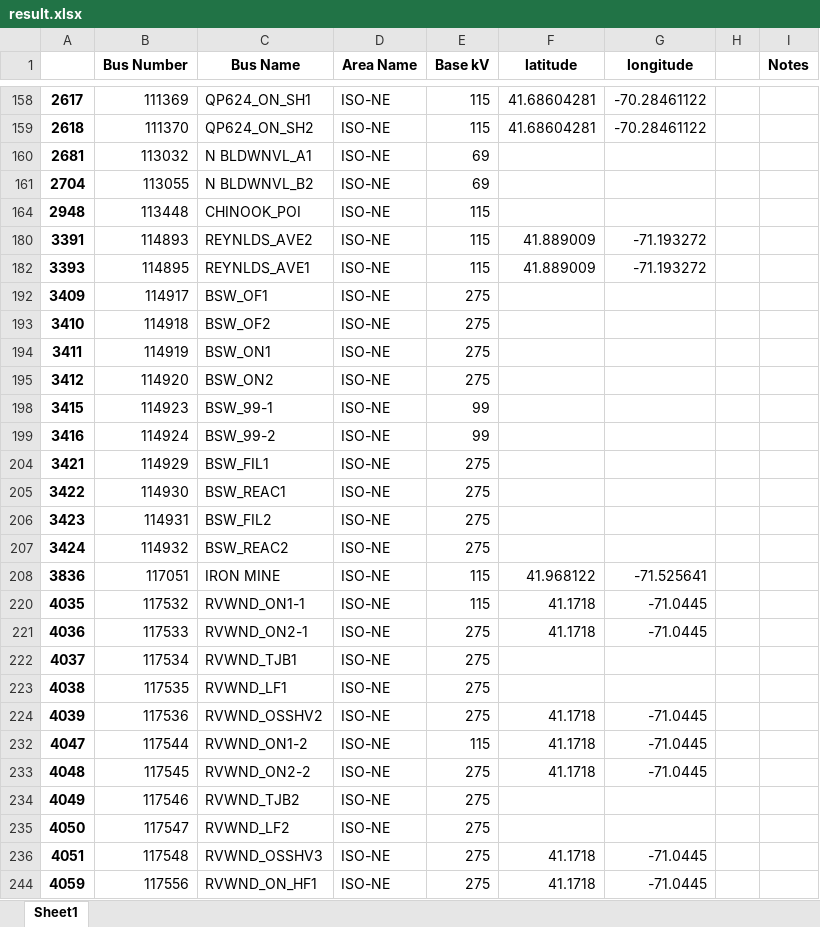
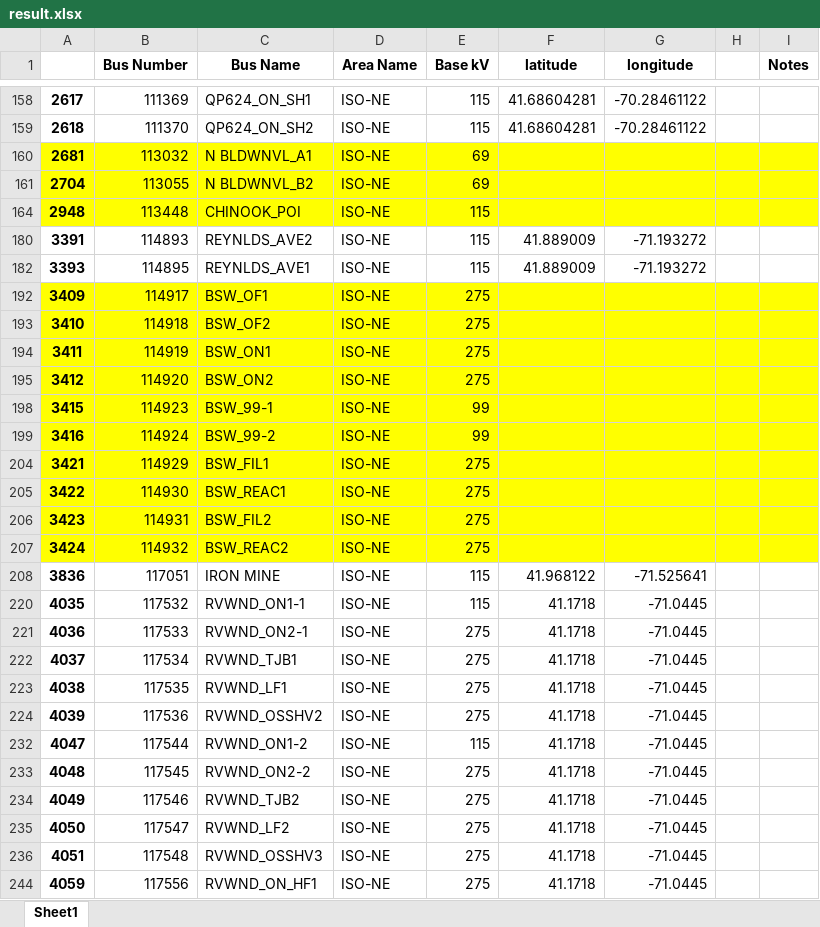
Before and after one commit to skasarab1/2025research, an Excel workbook: result.xlsx, sheet Sheet1, drawn as a sheet; only a part is shown, gaps mark what is left out; values as stored, in another font and other column widths than the file's, no borders; the diff covers the shown part only; the diff names each change by its address in the sheet, - before the commit and + after, or states it on an @@ line.

```diff
--- a/result.xlsx (sheet Sheet1)
+++ b/result.xlsx (sheet Sheet1)
-A160:I161 fill: none
+A160:I161 fill: #FFFF00
-A164:I164 fill: none
+A164:I164 fill: #FFFF00
-A192:I195 fill: none
+A192:I195 fill: #FFFF00
-A198:I199 fill: none
+A198:I199 fill: #FFFF00
-A204:I207 fill: none
+A204:I207 fill: #FFFF00
-F222:F223 (latitude): (empty)
+F222:F223 (latitude): 41.1718
-G222:G223 (longitude): (empty)
+G222:G223 (longitude): -71.0445
-F234:F235 (latitude): (empty)
+F234:F235 (latitude): 41.1718
-G234:G235 (longitude): (empty)
+G234:G235 (longitude): -71.0445
```
Also changed, not shown: 12 edited cells and cell formats elsewhere in this sheet, 1 other file.
